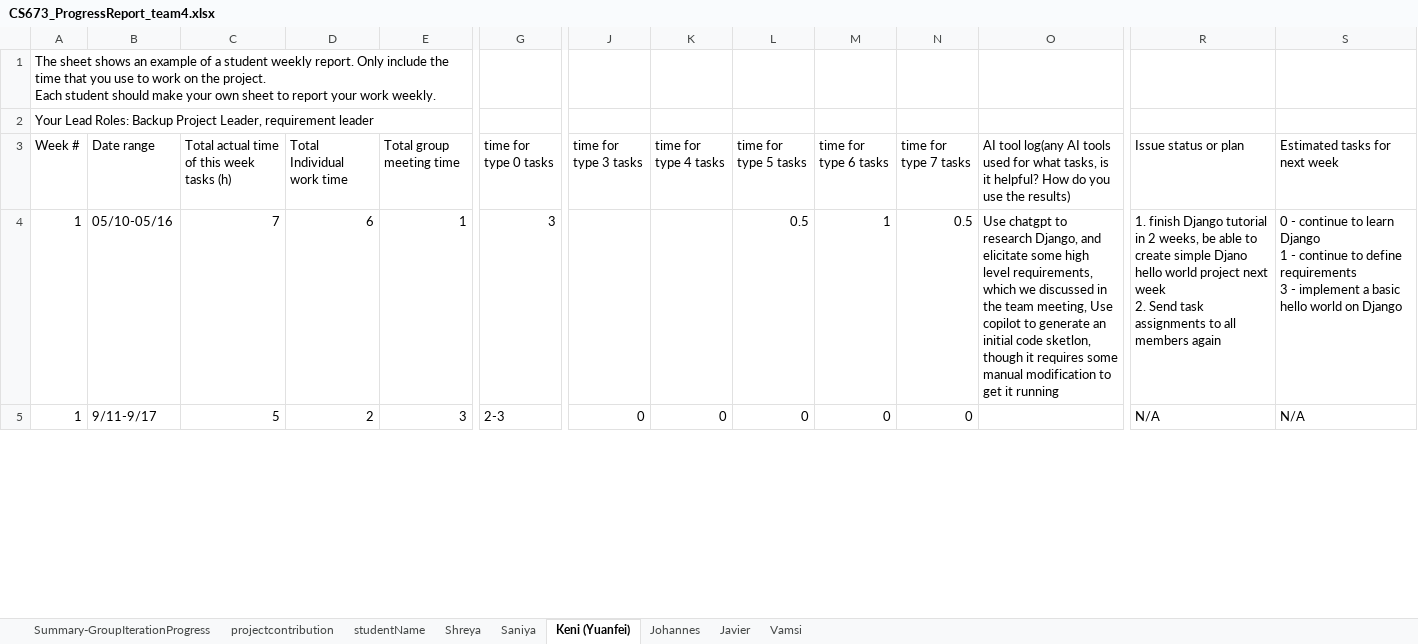
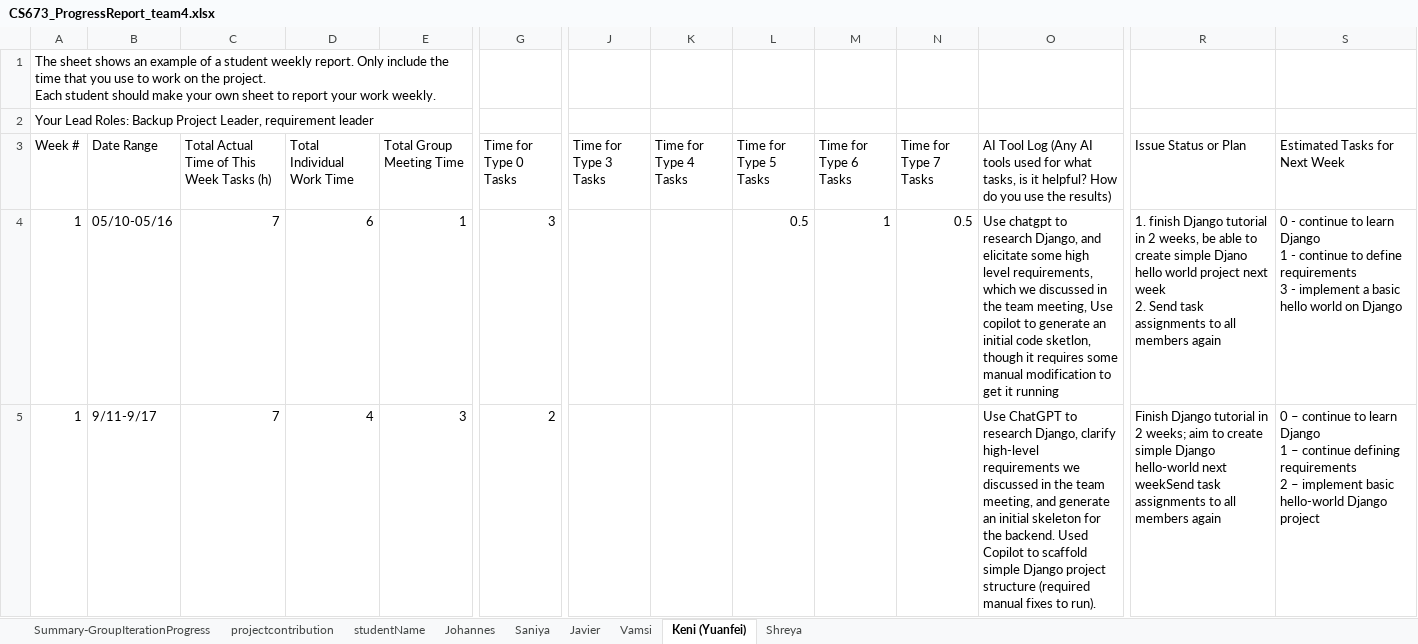
Before and after one commit to BUMETCS673/cs673f25a2project-cs673a2f25team5, an Excel workbook: docs/CS673_ProgressReport_team4.xlsx, sheet Keni (Yuanfei), drawn as a sheet; only a part is shown, gaps mark what is left out; values as stored, in another font and other column widths than the file's, no cell formats; charts and pictures not drawn; ↵ is a line break in a cell; the diff covers the shown part only; the diff names each change by its address in the sheet, - before the commit and + after, or states it on an @@ line.

```diff
--- a/docs/CS673_ProgressReport_team4.xlsx (sheet Keni (Yuanfei))
+++ b/docs/CS673_ProgressReport_team4.xlsx (sheet Keni (Yuanfei))
@@ sheet tab order changed: Summary-GroupIterationProgress | projectcontribution | studentName | Johannes | Saniya | Javier | Vamsi | Keni (Yuanfei) | Shreya @@
-B3: Date range
+B3: Date Range
-C3: Total actual time of this week tasks (h)
+C3: Total Actual Time of This Week Tasks (h)
-D3: Total Individual work time
+D3: Total Individual Work Time
-E3: Total group meeting time
+E3: Total Group Meeting Time
-G3: time for type 0 tasks
+G3: Time for Type 0 Tasks
-J3: time for type 3 tasks
+J3: Time for Type 3 Tasks
-K3: time for type 4 tasks
+K3: Time for Type 4 Tasks
-L3: time for type 5 tasks
+L3: Time for Type 5 Tasks
-M3: time for type 6 tasks
+M3: Time for Type 6 Tasks
-N3: time for type 7 tasks
+N3: Time for Type 7 Tasks
-O3: AI tool log(any AI tools…
+O3: AI Tool Log (Any AI tools…
-R3: Issue status or plan
+R3: Issue Status or Plan
-S3: Estimated tasks for next week
+S3: Estimated Tasks for Next Week
-C5: 5
+C5: 7
-D5 (Total Individual Work Time): 2
+D5 (Total Individual Work Time): 4
-G5 (Time for Type 0 Tasks): 2-3
+G5 (Time for Type 0 Tasks): 2
-J5 (Time for Type 3 Tasks): 0
+J5 (Time for Type 3 Tasks): (empty)
-K5 (Time for Type 4 Tasks): 0
+K5 (Time for Type 4 Tasks): (empty)
-L5 (Time for Type 5 Tasks): 0
+L5 (Time for Type 5 Tasks): (empty)
-M5 (Time for Type 6 Tasks): 0
+M5 (Time for Type 6 Tasks): (empty)
-N5 (Time for Type 7 Tasks): 0
+N5 (Time for Type 7 Tasks): (empty)
-O5: (empty)
+O5: Use ChatGPT to research Django, clarify high-level requirements we discussed in the team meeting, and generate an initial skeleton for the backend. Used Copilot to scaffold simple Django project structure (required manual fixes to run).
-R5 (Issue Status or Plan): N/A
+R5 (Issue Status or Plan): Finish Django tutorial in 2 weeks; aim to create simple Django hello-world next weekSend task assignments to all members again
-S5 (Estimated Tasks for Next Week): N/A
+S5 (Estimated Tasks for Next Week): 0 – continue to learn Django ↵ 1 – continue defining requirements ↵ 2 – implement basic hello-world Django project
```
Also changed, not shown: 110 edited cells elsewhere in this sheet, sheet Shreya, sheet Vamsi, sheet Javier, sheet Johannes, sheet Summary-GroupIterationProgress, sheet Saniya, 1 more sheet, cell formats, formulas that keep their value, docs/CS673_SPPP_RiskManagement_team4.xlsx, 7 other files.
